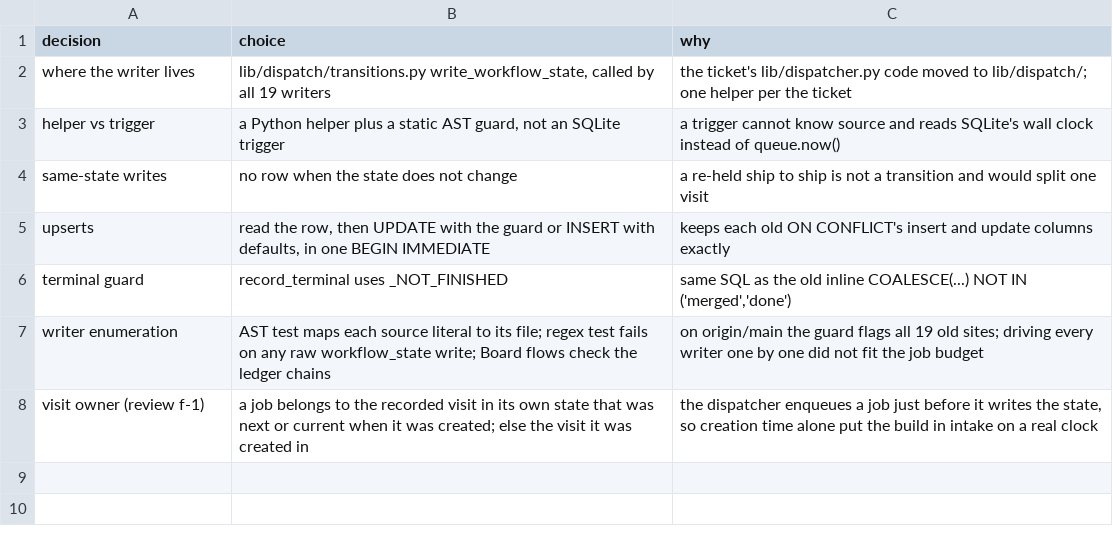
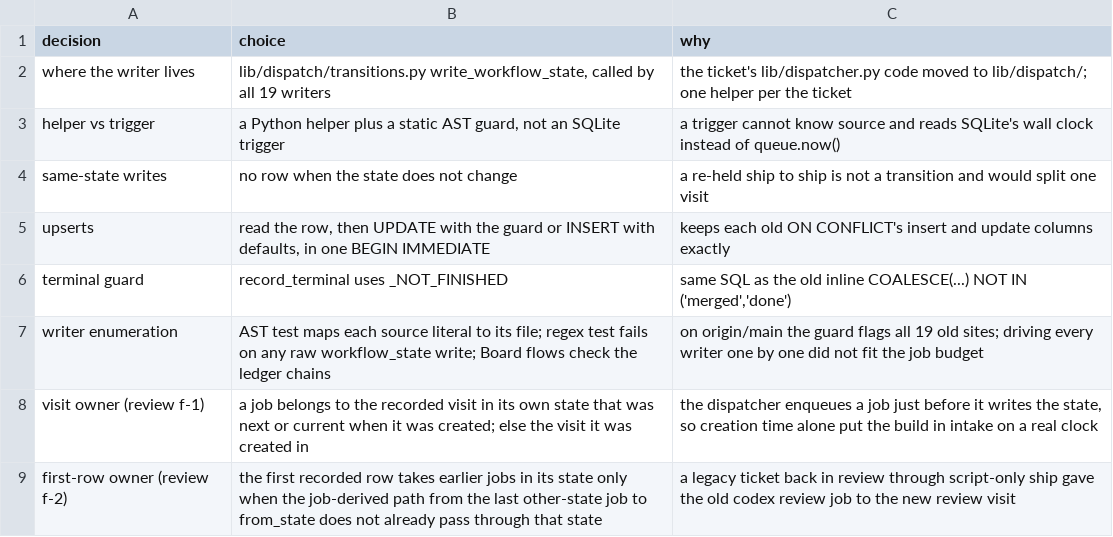
Before and after one commit to maxharris1/factory, a TSV file: docs/decisions/150-trail.tsv, drawn as a sheet; the diff names each change by its address in the sheet, - before the commit and + after, or states it on an @@ line.

```diff
--- a/docs/decisions/150-trail.tsv
+++ b/docs/decisions/150-trail.tsv
+row 9: first-row owner (review f-2) | the first recorded row takes earlier jobs in its state only when the job-derived path from the last other-state job to from_state does not already pass through that state | a legacy ticket back in review through script-only ship gave the old codex review job to the new review visit
```
Also changed, not shown: 3 other files.
